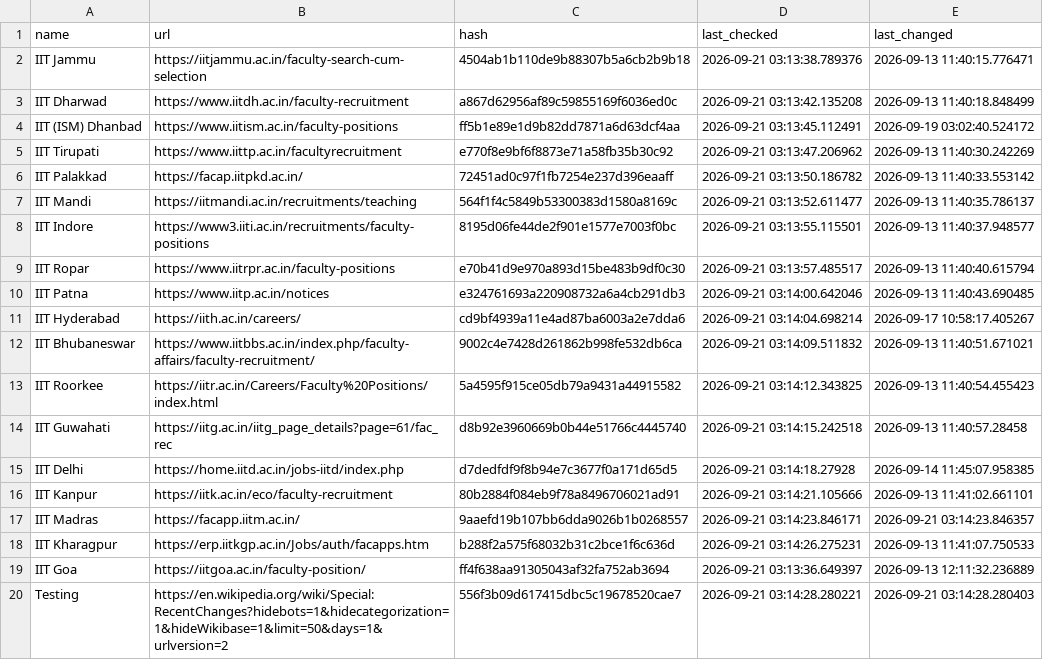
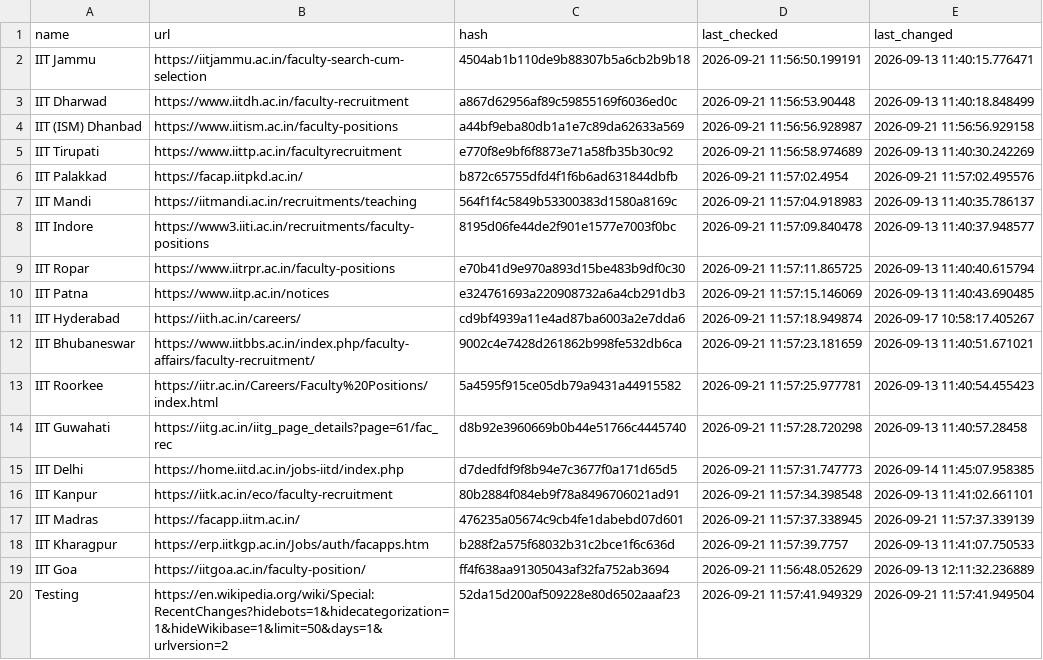
Before and after one commit to AbhibhavS/Faculty_watcher, a CSV file: state.csv, drawn as a sheet; the diff names each change by its address in the sheet, - before the commit and + after, or states it on an @@ line.

```diff
--- a/state.csv
+++ b/state.csv
-D2 (last_checked): 2026-09-21 03:13:38.789376
+D2 (last_checked): 2026-09-21 11:56:50.199191
-D3 (last_checked): 2026-09-21 03:13:42.135208
+D3 (last_checked): 2026-09-21 11:56:53.90448
-C4 (hash): ff5b1e89e1d9b82dd7871a6d63dcf4aa
+C4 (hash): a44bf9eba80db1a1e7c89da62633a569
-D4 (last_checked): 2026-09-21 03:13:45.112491
+D4 (last_checked): 2026-09-21 11:56:56.928987
-E4 (last_changed): 2026-09-19 03:02:40.524172
+E4 (last_changed): 2026-09-21 11:56:56.929158
-D5 (last_checked): 2026-09-21 03:13:47.206962
+D5 (last_checked): 2026-09-21 11:56:58.974689
-C6 (hash): 72451ad0c97f1fb7254e237d396eaaff
+C6 (hash): b872c65755dfd4f1f6b6ad631844dbfb
-D6 (last_checked): 2026-09-21 03:13:50.186782
+D6 (last_checked): 2026-09-21 11:57:02.4954
-E6 (last_changed): 2026-09-13 11:40:33.553142
+E6 (last_changed): 2026-09-21 11:57:02.495576
-D7 (last_checked): 2026-09-21 03:13:52.611477
+D7 (last_checked): 2026-09-21 11:57:04.918983
-D8 (last_checked): 2026-09-21 03:13:55.115501
+D8 (last_checked): 2026-09-21 11:57:09.840478
-D9 (last_checked): 2026-09-21 03:13:57.485517
+D9 (last_checked): 2026-09-21 11:57:11.865725
-D10 (last_checked): 2026-09-21 03:14:00.642046
+D10 (last_checked): 2026-09-21 11:57:15.146069
-D11 (last_checked): 2026-09-21 03:14:04.698214
+D11 (last_checked): 2026-09-21 11:57:18.949874
-D12 (last_checked): 2026-09-21 03:14:09.511832
+D12 (last_checked): 2026-09-21 11:57:23.181659
-D13 (last_checked): 2026-09-21 03:14:12.343825
+D13 (last_checked): 2026-09-21 11:57:25.977781
-D14 (last_checked): 2026-09-21 03:14:15.242518
+D14 (last_checked): 2026-09-21 11:57:28.720298
-D15 (last_checked): 2026-09-21 03:14:18.27928
+D15 (last_checked): 2026-09-21 11:57:31.747773
-D16 (last_checked): 2026-09-21 03:14:21.105666
+D16 (last_checked): 2026-09-21 11:57:34.398548
-C17 (hash): 9aaefd19b107bb6dda9026b1b0268557
+C17 (hash): 476235a05674c9cb4fe1dabebd07d601
-D17 (last_checked): 2026-09-21 03:14:23.846171
+D17 (last_checked): 2026-09-21 11:57:37.338945
-E17 (last_changed): 2026-09-21 03:14:23.846357
+E17 (last_changed): 2026-09-21 11:57:37.339139
-D18 (last_checked): 2026-09-21 03:14:26.275231
+D18 (last_checked): 2026-09-21 11:57:39.7757
-D19 (last_checked): 2026-09-21 03:13:36.649397
+D19 (last_checked): 2026-09-21 11:56:48.052629
-C20 (hash): 556f3b09d617415dbc5c19678520cae7
+C20 (hash): 52da15d200af509228e80d6502aaaf23
-D20 (last_checked): 2026-09-21 03:14:28.280221
+D20 (last_checked): 2026-09-21 11:57:41.949329
-E20 (last_changed): 2026-09-21 03:14:28.280403
+E20 (last_changed): 2026-09-21 11:57:41.949504
```
Also changed, not shown: 1 other file.
